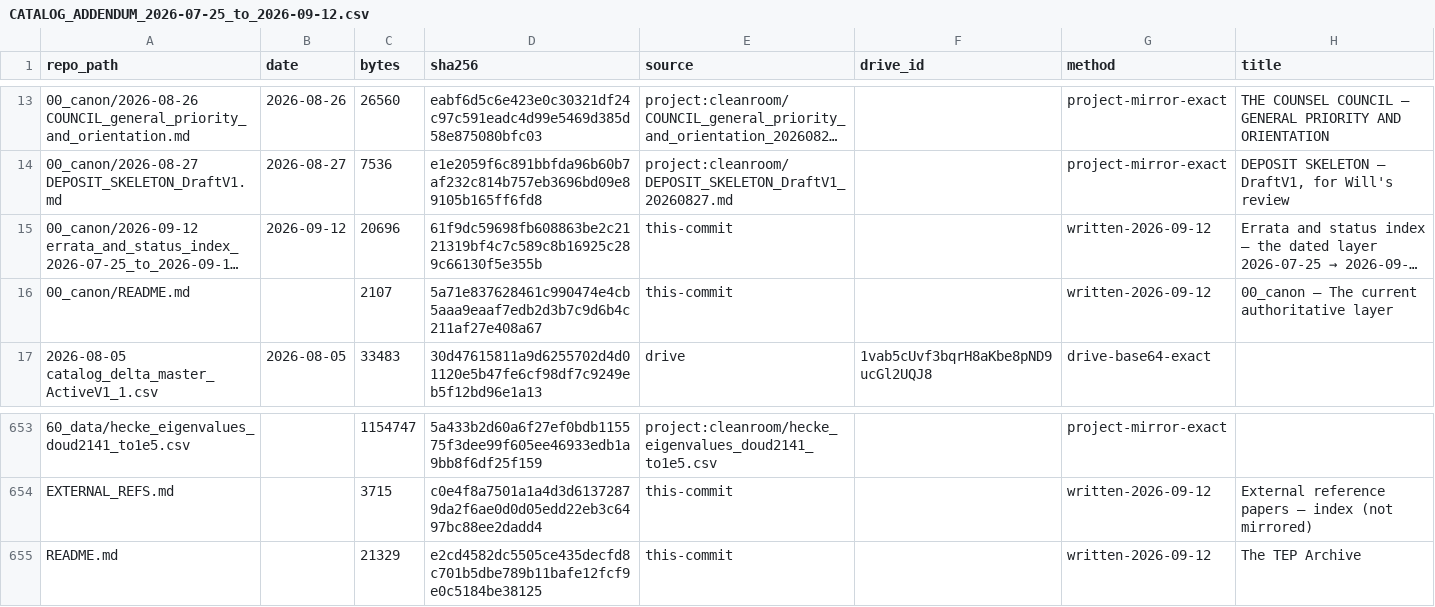
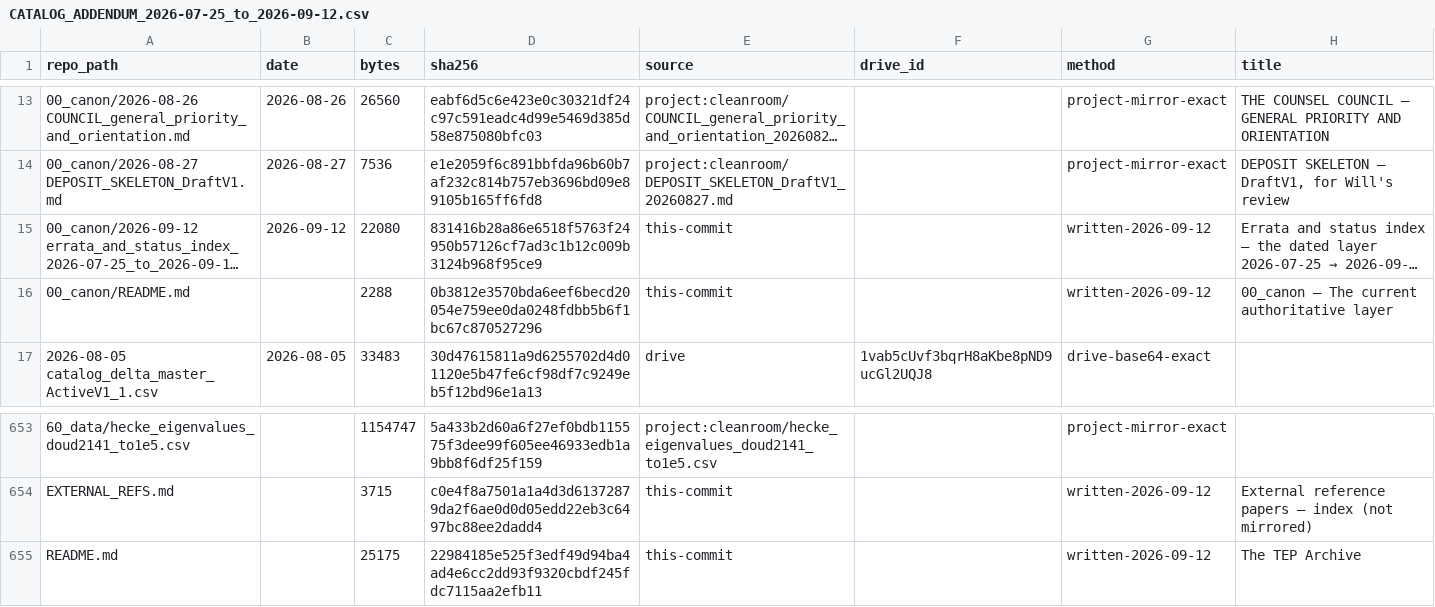
Before and after one commit to wlenchus/TEP-archive, a CSV file: CATALOG_ADDENDUM_2026-07-25_to_2026-09-12.csv, drawn as a sheet; only a part is shown, gaps mark what is left out; long unchanged cells end in …; the diff names each change by its address in the sheet, - before the commit and + after, or states it on an @@ line.

```diff
--- a/CATALOG_ADDENDUM_2026-07-25_to_2026-09-12.csv
+++ b/CATALOG_ADDENDUM_2026-07-25_to_2026-09-12.csv
-C15 (bytes): 20696
+C15 (bytes): 22080
-D15 (sha256): 61f9dc59698fb608863be2c2121319bf4c7c589c8b16925c289c66130f5e355b
+D15 (sha256): 831416b28a86e6518f5763f24950b57126cf7ad3c1b12c009b3124b968f95ce9
-C16 (bytes): 2107
+C16 (bytes): 2288
-D16 (sha256): 5a71e837628461c990474e4cb5aaa9eaaf7edb2d3b7c9d6b4c211af27e408a67
+D16 (sha256): 0b3812e3570bda6eef6becd20054e759ee0da0248fdbb5b6f1bc67c870527296
-C655 (bytes): 21329
+C655 (bytes): 25175
-D655 (sha256): e2cd4582dc5505ce435decfd8c701b5dbe789b11bafe12fcf9e0c5184be38125
+D655 (sha256): 22984185e525f3edf49d94ba4ad4e6cc2dd93f9320cbdf245fdc7115aa2efb11
```
Also changed, not shown: 3 other files.
